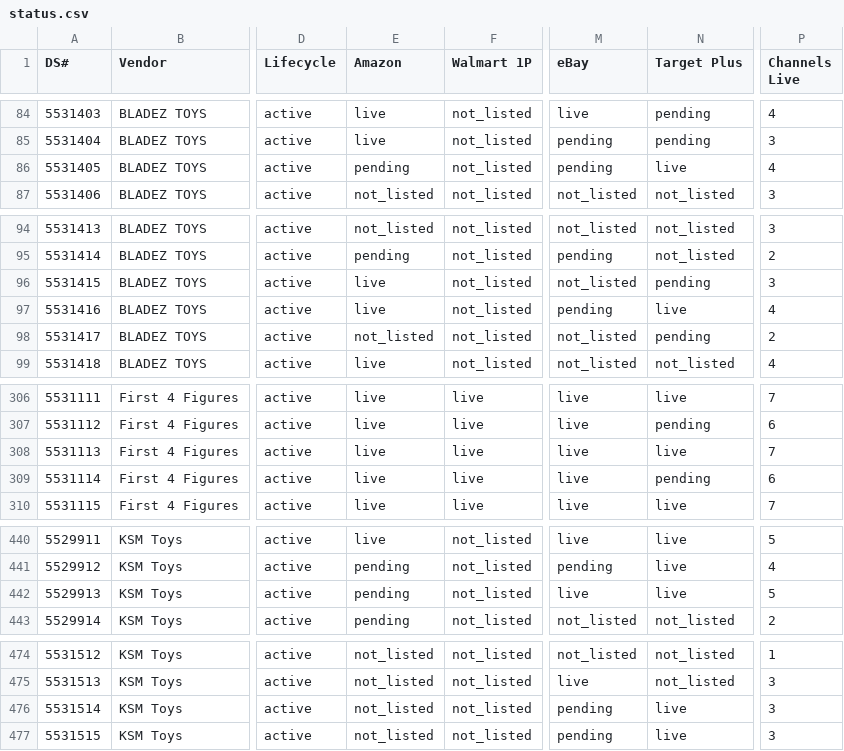
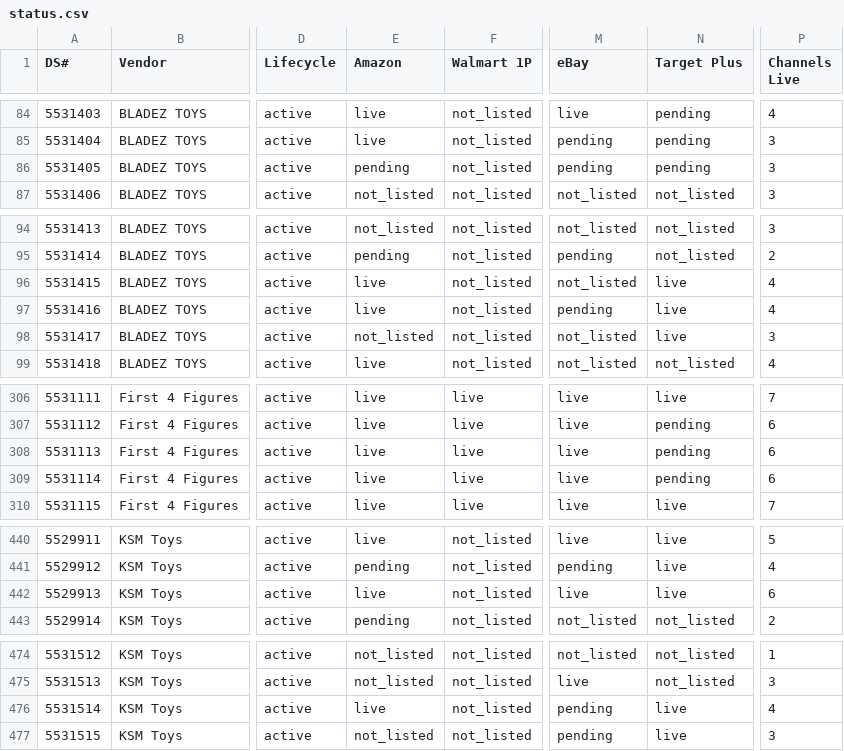
Before and after one commit to jmaitner/DS_Setup_Repo, a CSV file: index/status.csv, drawn as a sheet; only a part is shown, gaps mark what is left out; the diff names each change by its address in the sheet, - before the commit and + after, or states it on an @@ line.

```diff
--- a/index/status.csv
+++ b/index/status.csv
-N86 (Target Plus): live
+N86 (Target Plus): pending
-P86 (Channels Live): 4
+P86 (Channels Live): 3
-N96 (Target Plus): pending
+N96 (Target Plus): live
-P96 (Channels Live): 3
+P96 (Channels Live): 4
-N98 (Target Plus): pending
+N98 (Target Plus): live
-P98 (Channels Live): 2
+P98 (Channels Live): 3
-N308 (Target Plus): live
+N308 (Target Plus): pending
-P308 (Channels Live): 7
+P308 (Channels Live): 6
-E442 (Amazon): pending
+E442 (Amazon): live
-P442 (Channels Live): 5
+P442 (Channels Live): 6
-E476 (Amazon): not_listed
+E476 (Amazon): live
-P476 (Channels Live): 3
+P476 (Channels Live): 4
```
Also changed, not shown: 7 other files.
